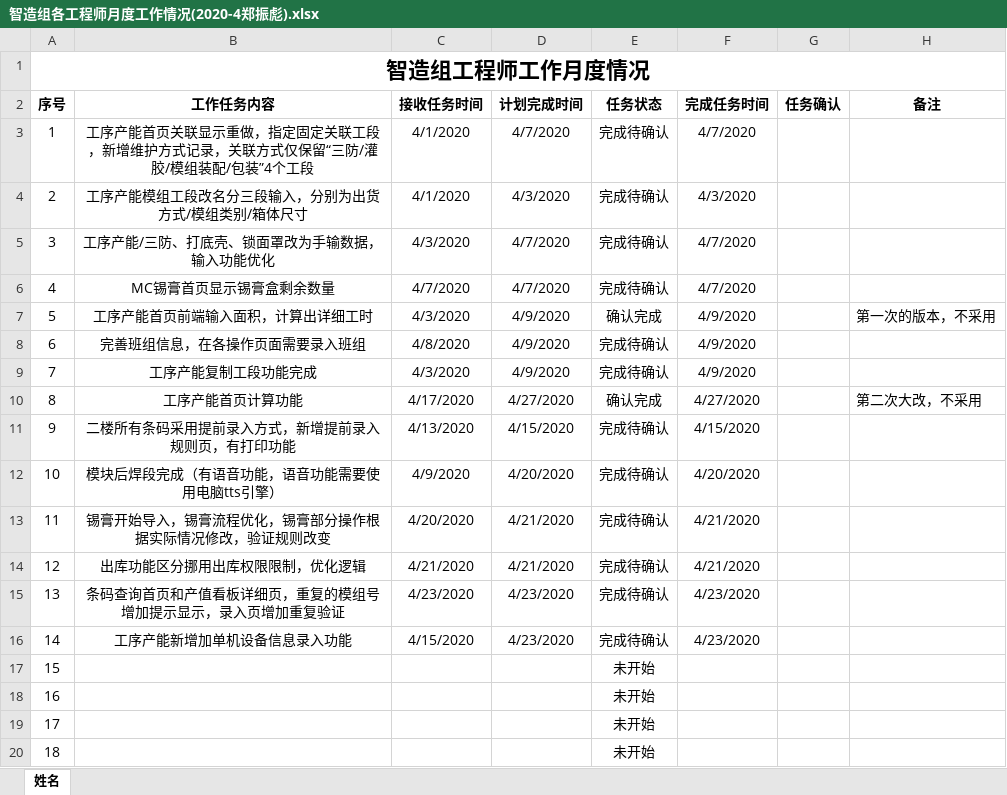
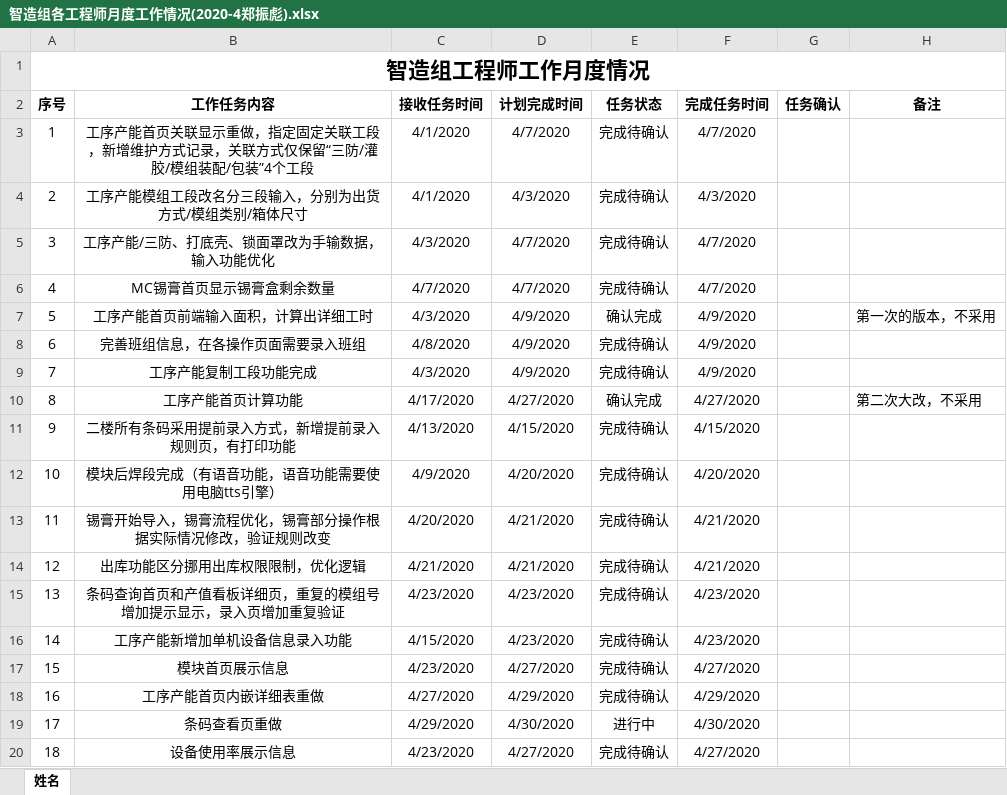
Before and after one commit to minibill11/DongLiBoy, an Excel workbook: 细节优化-190520不再更新/工作清单/智造组各工程师月度工作情况(2020-4郑振彪).xlsx, sheet 姓名, drawn as a sheet; values as stored, in another font and other column widths than the file's, no borders; conditional formats not drawn; the diff names each change by its address in the sheet, - before the commit and + after, or states it on an @@ line.

Commit message:
2020-4-30 更新

```diff
--- a/细节优化-190520不再更新/工作清单/智造组各工程师月度工作情况(2020-4郑振彪).xlsx (sheet 姓名)
+++ b/细节优化-190520不再更新/工作清单/智造组各工程师月度工作情况(2020-4郑振彪).xlsx (sheet 姓名)
-B17 (工作任务内容): (empty)
+B17 (工作任务内容): 模块首页展示信息
-C17 (接收任务时间): (empty)
+C17 (接收任务时间): 4/23/2020
-D17 (计划完成时间): (empty)
+D17 (计划完成时间): 4/27/2020
-E17:E18 (任务状态): 未开始
+E17:E18 (任务状态): 完成待确认
-F17 (完成任务时间): (empty)
+F17 (完成任务时间): 4/27/2020
-B18 (工作任务内容): (empty)
+B18 (工作任务内容): 工序产能首页内嵌详细表重做
-C18 (接收任务时间): (empty)
+C18 (接收任务时间): 4/27/2020
-D18 (计划完成时间): (empty)
+D18 (计划完成时间): 4/29/2020
-F18 (完成任务时间): (empty)
+F18 (完成任务时间): 4/29/2020
-B19 (工作任务内容): (empty)
+B19 (工作任务内容): 条码查看页重做
-C19 (接收任务时间): (empty)
+C19 (接收任务时间): 4/29/2020
-D19 (计划完成时间): (empty)
+D19 (计划完成时间): 4/30/2020
-E19 (任务状态): 未开始
+E19 (任务状态): 进行中
-F19 (完成任务时间): (empty)
+F19 (完成任务时间): 4/30/2020
-B20 (工作任务内容): (empty)
+B20 (工作任务内容): 设备使用率展示信息
-C20 (接收任务时间): (empty)
+C20 (接收任务时间): 4/23/2020
-D20 (计划完成时间): (empty)
+D20 (计划完成时间): 4/27/2020
-E20 (任务状态): 未开始
+E20 (任务状态): 完成待确认
-F20 (完成任务时间): (empty)
+F20 (完成任务时间): 4/27/2020
```
